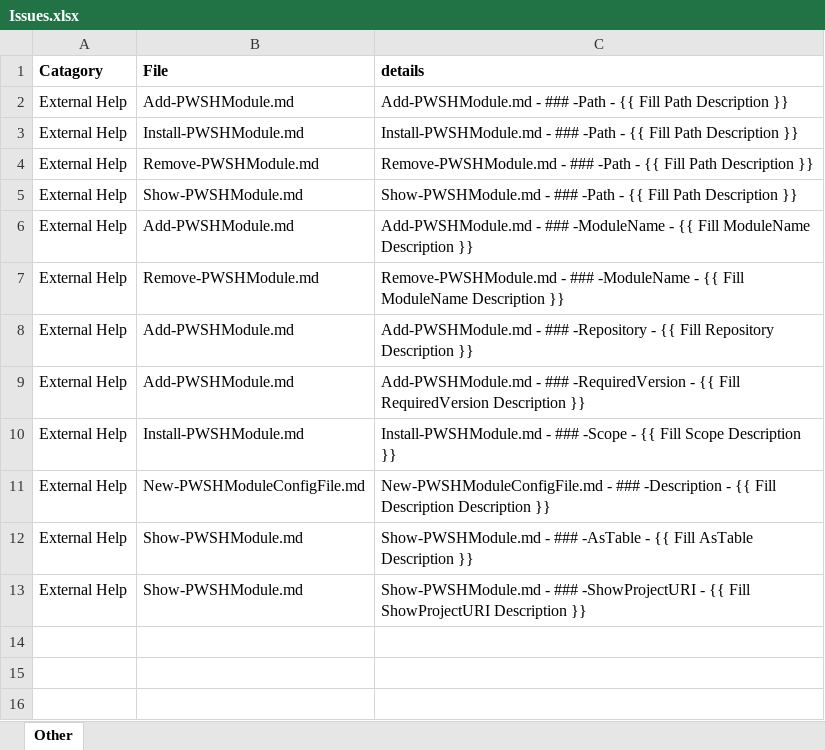
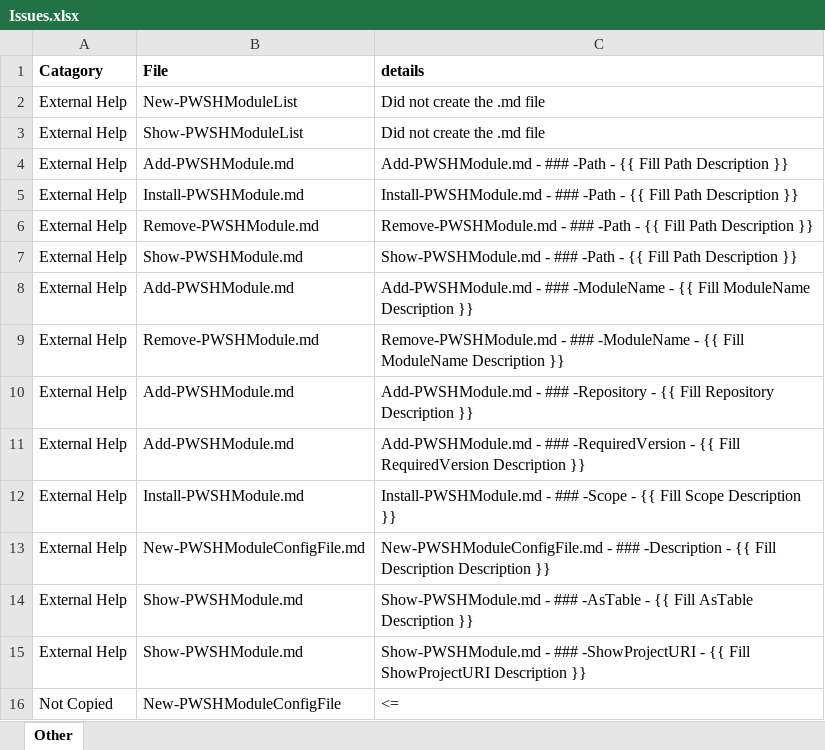
Before and after one commit to smitpi/PWSHModule, an Excel workbook: Issues.xlsx, sheet Other, drawn as a sheet; values as stored, in another font and other column widths than the file's, no borders; the diff names each change by its address in the sheet, - before the commit and + after, or states it on an @@ line.

```diff
--- a/Issues.xlsx (sheet Other)
+++ b/Issues.xlsx (sheet Other)
+row 2: External Help | New-PWSHModuleList | Did not create the .md file
+row 3: External Help | Show-PWSHModuleList | Did not create the .md file
+row 16: Not Copied | New-PWSHModuleConfigFile | <=
```
Also changed, not shown: 15 other files.
